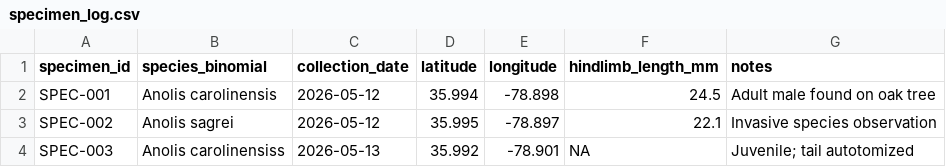
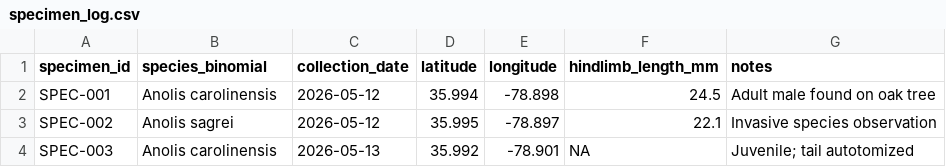
Before and after one commit to CharlotteMeigs/organismal-field-data, a CSV file: specimen_log.csv, drawn as a sheet.

Commit message:
Update specimen_log.csv

```diff
--- a/specimen_log.csv
+++ b/specimen_log.csv
@@ -3,2 +3,2 @@ SPEC-001,Anolis carolinensis,2026-05-12,35.994,-78.898,24.5,Adult male found on
 SPEC-002,Anolis sagrei,2026-05-12,35.995,-78.897,22.1,Invasive species observation
-SPEC-003,Anolis carolinensiss,2026-05-13,35.992,-78.901,NA,Juvenile; tail autotomized
+SPEC-003,Anolis carolinensis,2026-05-13,35.992,-78.901,NA,Juvenile; tail autotomized
```
